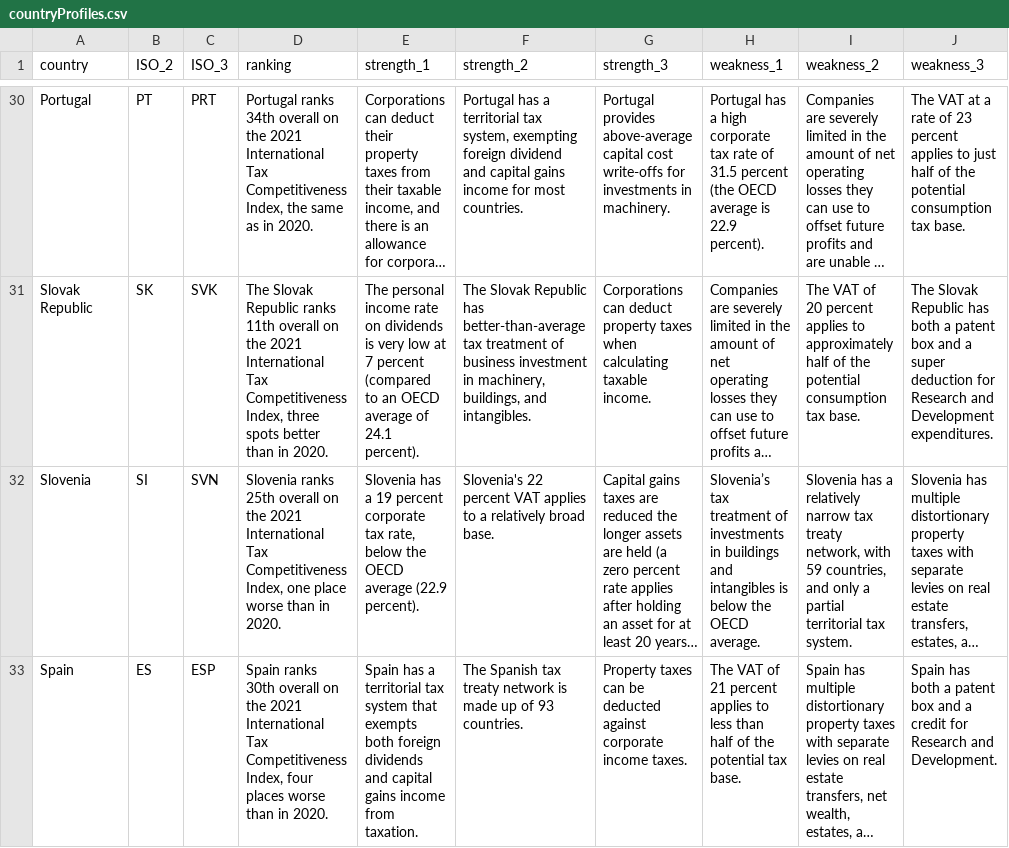
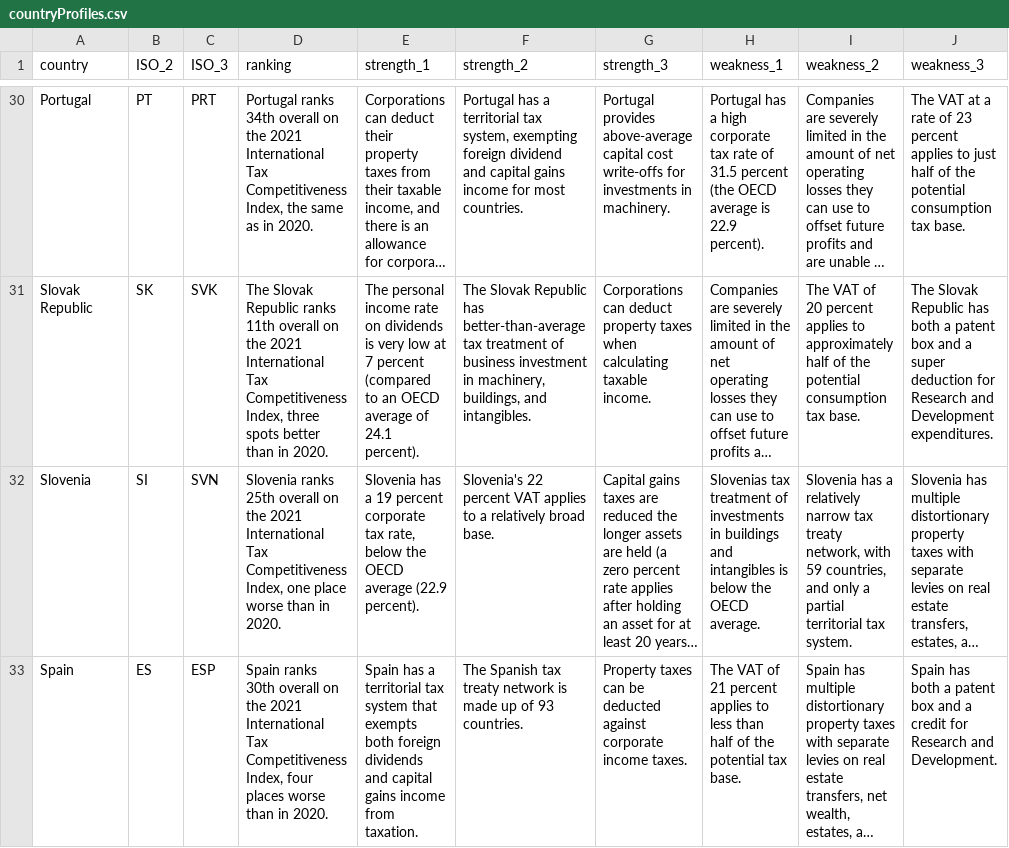
Before and after one commit to TaxFoundation/country-landing-pages, a CSV file: static/data/countryProfiles.csv, drawn as a sheet; only a part is shown, gaps mark what is left out; long unchanged cells end in …; the diff covers the shown part only; the diff names each change by its address in the sheet, - before the commit and + after, or states it on an @@ line.

```diff
--- a/static/data/countryProfiles.csv
+++ b/static/data/countryProfiles.csv
-H32 (weakness_1): Slovenia’s tax treatment…
+H32 (weakness_1): Slovenias tax treatment…
```
Also changed, not shown: 11 edited cells elsewhere in this file.
